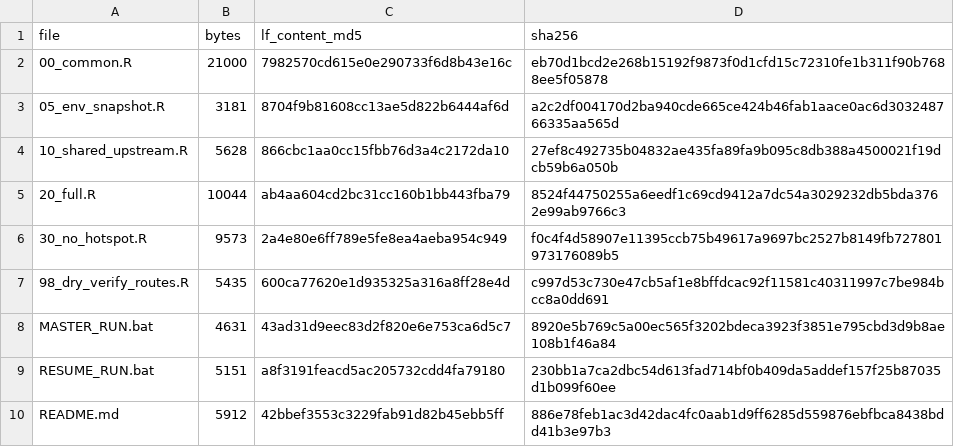
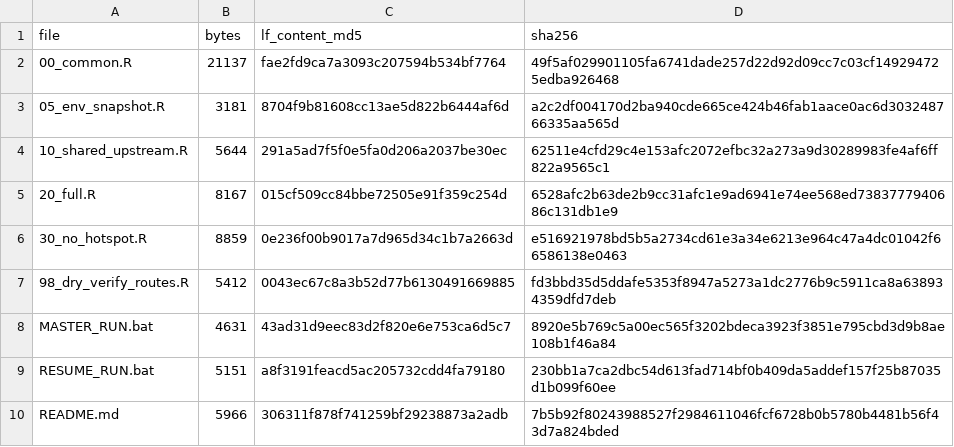
Before and after one commit to olgaviedma/OtsuFire, a CSV file: inst/scripts/long_run/MANIFEST.csv, drawn as a sheet.

```diff
--- a/inst/scripts/long_run/MANIFEST.csv
+++ b/inst/scripts/long_run/MANIFEST.csv
@@ -1,10 +1,10 @@
 file,bytes,lf_content_md5,sha256
-00_common.R,21000,7982570cd615e0e290733f6d8b43e16c,eb70d1bcd2e268b15192f9873f0d1cfd15c72310fe1b311f90b7688ee5f05878
+00_common.R,21137,fae2fd9ca7a3093c207594b534bf7764,49f5af029901105fa6741dade257d22d92d09cc7c03cf149294725edba926468
 05_env_snapshot.R,3181,8704f9b81608cc13ae5d822b6444af6d,a2c2df004170d2ba940cde665ce424b46fab1aace0ac6d303248766335aa565d
-10_shared_upstream.R,5628,866cbc1aa0cc15fbb76d3a4c2172da10,27ef8c492735b04832ae435fa89fa9b095c8db388a4500021f19dcb59b6a050b
-20_full.R,10044,ab4aa604cd2bc31cc160b1bb443fba79,8524f44750255a6eedf1c69cd9412a7dc54a3029232db5bda3762e99ab9766c3
-30_no_hotspot.R,9573,2a4e80e6ff789e5fe8ea4aeba954c949,f0c4f4d58907e11395ccb75b49617a9697bc2527b8149fb727801973176089b5
-98_dry_verify_routes.R,5435,600ca77620e1d935325a316a8ff28e4d,c997d53c730e47cb5af1e8bffdcac92f11581c40311997c7be984bcc8a0dd691
+10_shared_upstream.R,5644,291a5ad7f5f0e5fa0d206a2037be30ec,62511e4cfd29c4e153afc2072efbc32a273a9d30289983fe4af6ff822a9565c1
+20_full.R,8167,015cf509cc84bbe72505e91f359c254d,6528afc2b63de2b9cc31afc1e9ad6941e74ee568ed7383777940686c131db1e9
+30_no_hotspot.R,8859,0e236f00b9017a7d965d34c1b7a2663d,e516921978bd5b5a2734cd61e3a34e6213e964c47a4dc01042f66586138e0463
+98_dry_verify_routes.R,5412,0043ec67c8a3b52d77b6130491669885,fd3bbd35d5ddafe5353f8947a5273a1dc2776b9c5911ca8a638934359dfd7deb
 MASTER_RUN.bat,4631,43ad31d9eec83d2f820e6e753ca6d5c7,8920e5b769c5a00ec565f3202bdeca3923f3851e795cbd3d9b8ae108b1f46a84
 RESUME_RUN.bat,5151,a8f3191feacd5ac205732cdd4fa79180,230bb1a7ca2dbc54d613fad714bf0b409da5addef157f25b87035d1b099f60ee
-README.md,5912,42bbef3553c3229fab91d82b45ebb5ff,886e78feb1ac3d42dac4fc0aab1d9ff6285d559876ebfbca8438bdd41b3e97b3
+README.md,5966,306311f878f741259bf29238873a2adb,7b5b92f80243988527f2984611046fcf6728b0b5780b4481b56f43d7a824bded
```
Also changed, not shown: inst/scripts/MANIFEST.csv, 13 other files.
